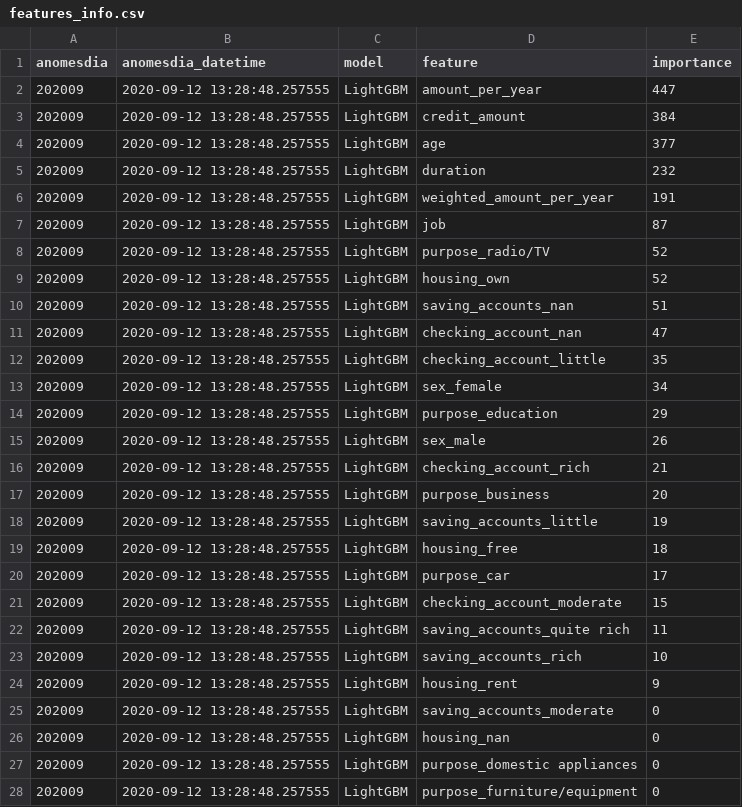
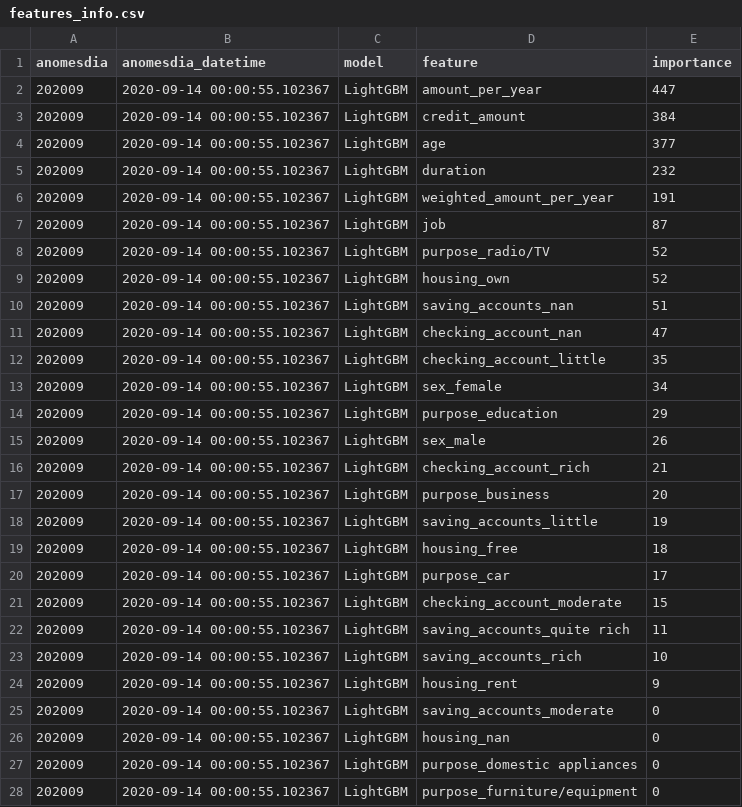
Before and after one commit to ThiagoPanini/kaggle_challenges, a CSV file: kernels/01_german_credit_risk/dev/features_info.csv, drawn as a sheet; only a part is shown; the diff covers the shown part only.

```diff
--- a/kernels/01_german_credit_risk/dev/features_info.csv
+++ b/kernels/01_german_credit_risk/dev/features_info.csv
@@ -1,28 +1,28 @@
 anomesdia,anomesdia_datetime,model,feature,importance
-202009,2020-09-12 13:28:48.257555,LightGBM,amount_per_year,447
-202009,2020-09-12 13:28:48.257555,LightGBM,credit_amount,384
-202009,2020-09-12 13:28:48.257555,LightGBM,age,377
-202009,2020-09-12 13:28:48.257555,LightGBM,duration,232
-202009,2020-09-12 13:28:48.257555,LightGBM,weighted_amount_per_year,191
-202009,2020-09-12 13:28:48.257555,LightGBM,job,87
-202009,2020-09-12 13:28:48.257555,LightGBM,purpose_radio/TV,52
-202009,2020-09-12 13:28:48.257555,LightGBM,housing_own,52
-202009,2020-09-12 13:28:48.257555,LightGBM,saving_accounts_nan,51
-202009,2020-09-12 13:28:48.257555,LightGBM,checking_account_nan,47
-202009,2020-09-12 13:28:48.257555,LightGBM,checking_account_little,35
-202009,2020-09-12 13:28:48.257555,LightGBM,sex_female,34
-202009,2020-09-12 13:28:48.257555,LightGBM,purpose_education,29
-202009,2020-09-12 13:28:48.257555,LightGBM,sex_male,26
-202009,2020-09-12 13:28:48.257555,LightGBM,checking_account_rich,21
-202009,2020-09-12 13:28:48.257555,LightGBM,purpose_business,20
-202009,2020-09-12 13:28:48.257555,LightGBM,saving_accounts_little,19
-202009,2020-09-12 13:28:48.257555,LightGBM,housing_free,18
-202009,2020-09-12 13:28:48.257555,LightGBM,purpose_car,17
-202009,2020-09-12 13:28:48.257555,LightGBM,checking_account_moderate,15
-202009,2020-09-12 13:28:48.257555,LightGBM,saving_accounts_quite rich,11
-202009,2020-09-12 13:28:48.257555,LightGBM,saving_accounts_rich,10
-202009,2020-09-12 13:28:48.257555,LightGBM,housing_rent,9
-202009,2020-09-12 13:28:48.257555,LightGBM,saving_accounts_moderate,0
-202009,2020-09-12 13:28:48.257555,LightGBM,housing_nan,0
-202009,2020-09-12 13:28:48.257555,LightGBM,purpose_domestic appliances,0
-202009,2020-09-12 13:28:48.257555,LightGBM,purpose_furniture/equipment,0
+202009,2020-09-14 00:00:55.102367,LightGBM,amount_per_year,447
+202009,2020-09-14 00:00:55.102367,LightGBM,credit_amount,384
+202009,2020-09-14 00:00:55.102367,LightGBM,age,377
+202009,2020-09-14 00:00:55.102367,LightGBM,duration,232
+202009,2020-09-14 00:00:55.102367,LightGBM,weighted_amount_per_year,191
+202009,2020-09-14 00:00:55.102367,LightGBM,job,87
+202009,2020-09-14 00:00:55.102367,LightGBM,purpose_radio/TV,52
+202009,2020-09-14 00:00:55.102367,LightGBM,housing_own,52
+202009,2020-09-14 00:00:55.102367,LightGBM,saving_accounts_nan,51
+202009,2020-09-14 00:00:55.102367,LightGBM,checking_account_nan,47
+202009,2020-09-14 00:00:55.102367,LightGBM,checking_account_little,35
+202009,2020-09-14 00:00:55.102367,LightGBM,sex_female,34
+202009,2020-09-14 00:00:55.102367,LightGBM,purpose_education,29
+202009,2020-09-14 00:00:55.102367,LightGBM,sex_male,26
+202009,2020-09-14 00:00:55.102367,LightGBM,checking_account_rich,21
+202009,2020-09-14 00:00:55.102367,LightGBM,purpose_business,20
+202009,2020-09-14 00:00:55.102367,LightGBM,saving_accounts_little,19
+202009,2020-09-14 00:00:55.102367,LightGBM,housing_free,18
+202009,2020-09-14 00:00:55.102367,LightGBM,purpose_car,17
+202009,2020-09-14 00:00:55.102367,LightGBM,checking_account_moderate,15
+202009,2020-09-14 00:00:55.102367,LightGBM,saving_accounts_quite rich,11
+202009,2020-09-14 00:00:55.102367,LightGBM,saving_accounts_rich,10
+202009,2020-09-14 00:00:55.102367,LightGBM,housing_rent,9
+202009,2020-09-14 00:00:55.102367,LightGBM,saving_accounts_moderate,0
+202009,2020-09-14 00:00:55.102367,LightGBM,housing_nan,0
+202009,2020-09-14 00:00:55.102367,LightGBM,purpose_domestic appliances,0
+202009,2020-09-14 00:00:55.102367,LightGBM,purpose_furniture/equipment,0
```
Also changed, not shown: 4 edited cells elsewhere in this file, kernels/01_german_credit_risk/dev/model_performances.csv, 13 other files.
